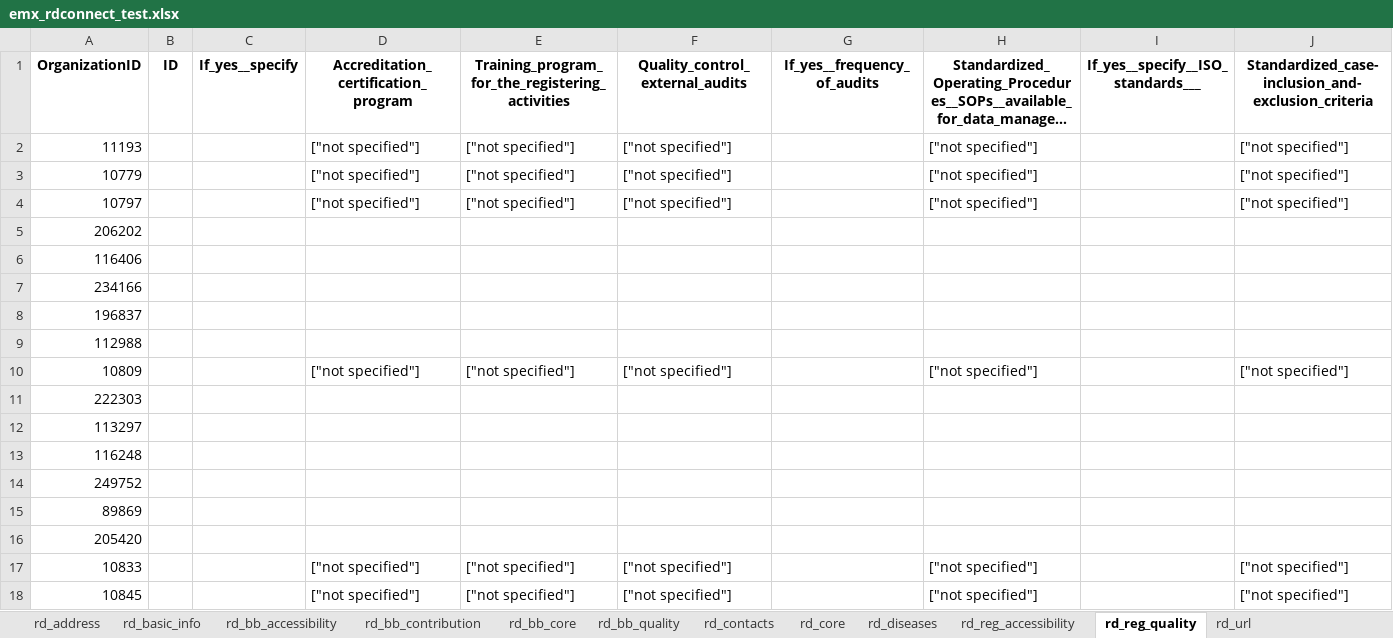
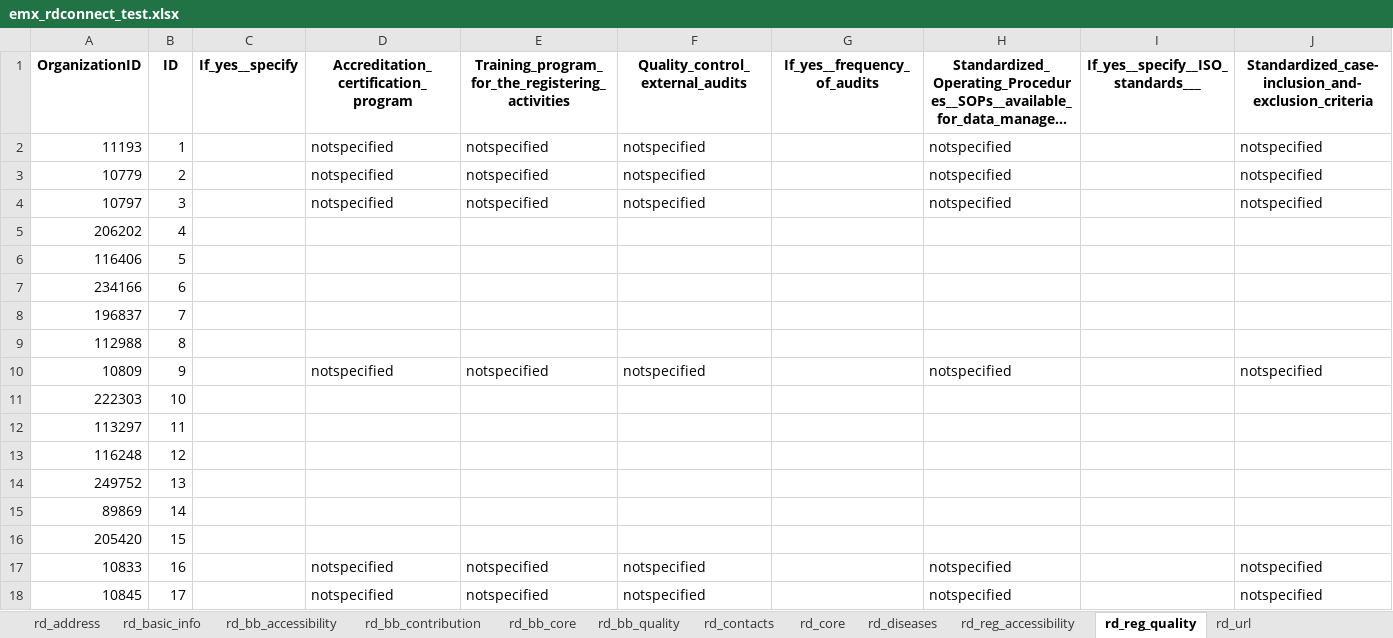
Before and after one commit to bibbox/app-rd-connect, an Excel workbook: emx_rdconnect_test.xlsx, sheet rd_reg_quality, drawn as a sheet; only a part is shown; long unchanged cells end in …; values as stored, in another font and other column widths than the file's, no borders; the diff covers the shown part only; the diff names each change by its address in the sheet, - before the commit and + after, or states it on an @@ line.

```diff
--- a/emx_rdconnect_test.xlsx (sheet rd_reg_quality)
+++ b/emx_rdconnect_test.xlsx (sheet rd_reg_quality)
-B2: (empty)
+B2: 1
-D2:D4: ["not specified"]
+D2:D4: notspecified
-E2:E4: ["not specified"]
+E2:E4: notspecified
-F2:F4: ["not specified"]
+F2:F4: notspecified
-H2:H4: ["not specified"]
+H2:H4: notspecified
-J2:J4: ["not specified"]
+J2:J4: notspecified
-B3: (empty)
+B3: 2
-B4: (empty)
+B4: 3
-B5: (empty)
+B5: 4
-B6: (empty)
+B6: 5
-B7: (empty)
+B7: 6
-B8: (empty)
+B8: 7
-B9: (empty)
+B9: 8
-B10: (empty)
+B10: 9
-D10: ["not specified"]
+D10: notspecified
-E10: ["not specified"]
+E10: notspecified
-F10: ["not specified"]
+F10: notspecified
-H10: ["not specified"]
+H10: notspecified
-J10: ["not specified"]
+J10: notspecified
-B11: (empty)
+B11: 10
-B12: (empty)
+B12: 11
-B13: (empty)
+B13: 12
-B14: (empty)
+B14: 13
-B15: (empty)
+B15: 14
-B16: (empty)
+B16: 15
-B17: (empty)
+B17: 16
-D17:D18: ["not specified"]
+D17:D18: notspecified
-E17:E18: ["not specified"]
+E17:E18: notspecified
-F17:F18: ["not specified"]
+F17:F18: notspecified
-H17:H18: ["not specified"]
+H17:H18: notspecified
-J17:J18: ["not specified"]
+J17:J18: notspecified
-B18: (empty)
+B18: 17
```
Also changed, not shown: 1010 edited cells elsewhere in this sheet, sheet rd_diseases, sheet rd_contacts, sheet rd_address, sheet rd_core, sheet rd_reg_accessibility, sheet rd_bb_core, 8 more sheets, rd_connect_auto.xlsx, rd_connect_auto_template.xlsx, 1 other file.
